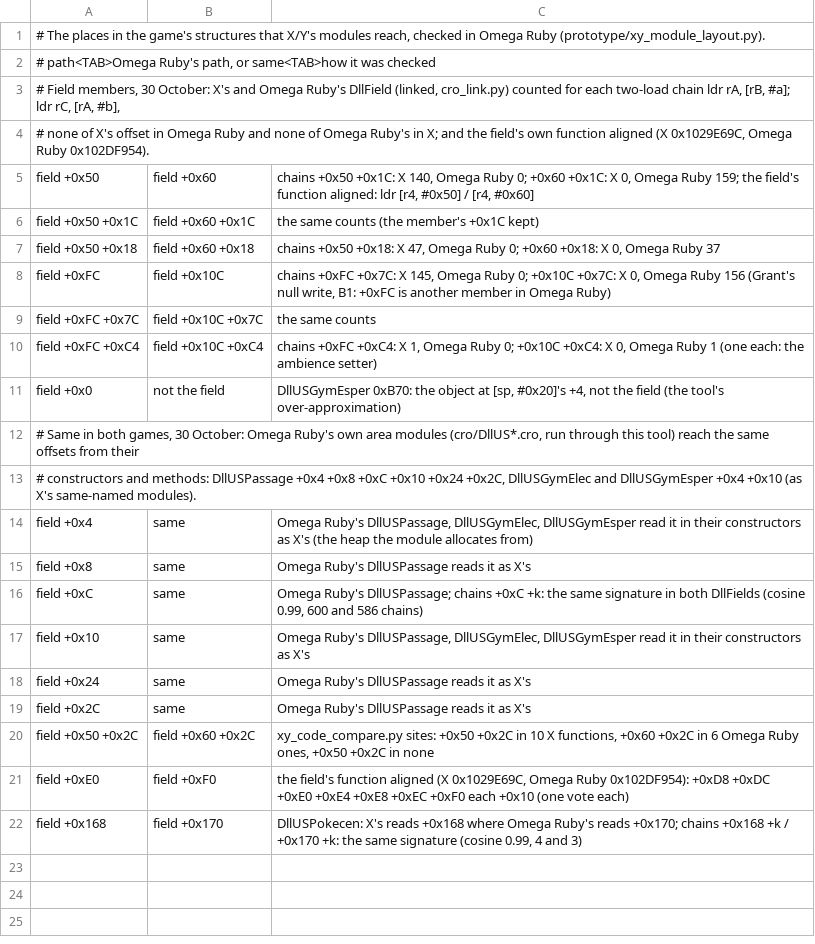
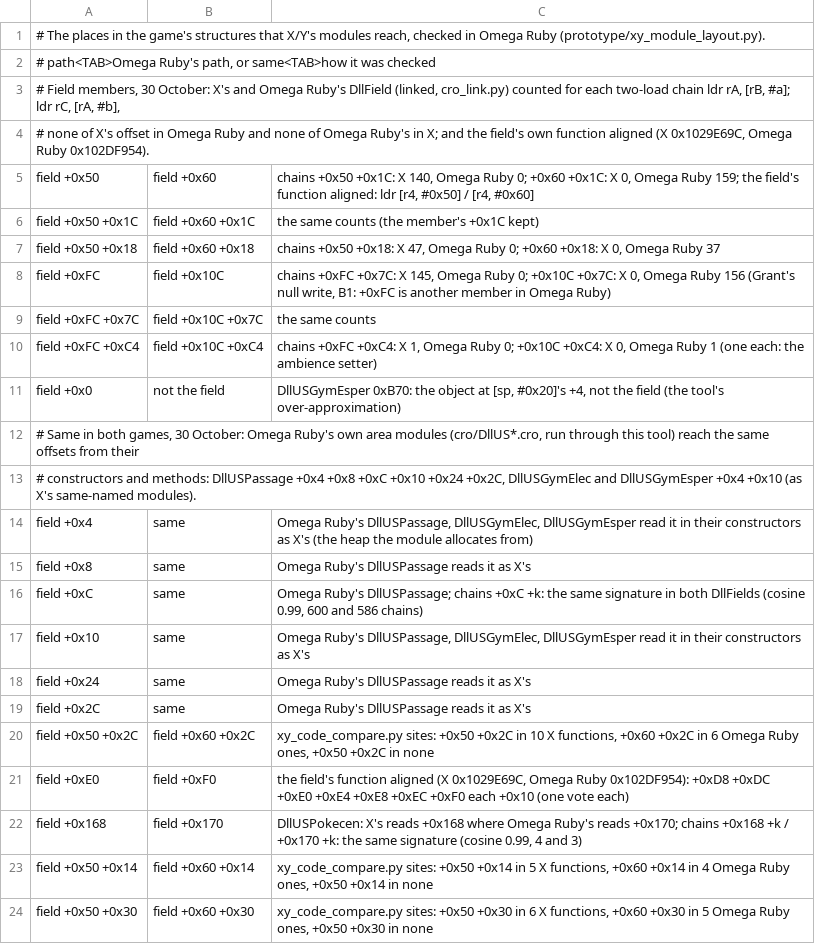
Before and after one commit to WWAndene2/Pomegrade, a TSV file: tools/remake/prototype/xy_module_layout.tsv, drawn as a sheet; the diff names each change by its address in the sheet, - before the commit and + after, or states it on an @@ line.

```diff
--- a/tools/remake/prototype/xy_module_layout.tsv
+++ b/tools/remake/prototype/xy_module_layout.tsv
+row 23: field +0x50 +0x14 | field +0x60 +0x14 | xy_code_compare.py sites: +0x50 +0x14 in 5 X functions, +0x60 +0x14 in 4 Omega Ruby ones, +0x50 +0x14 in none
+row 24: field +0x50 +0x30 | field +0x60 +0x30 | xy_code_compare.py sites: +0x50 +0x30 in 6 X functions, +0x60 +0x30 in 5 Omega Ruby ones, +0x50 +0x30 in none
```
